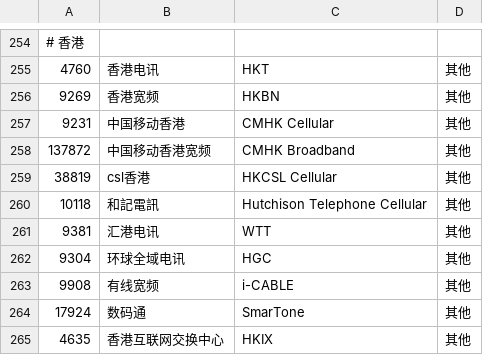
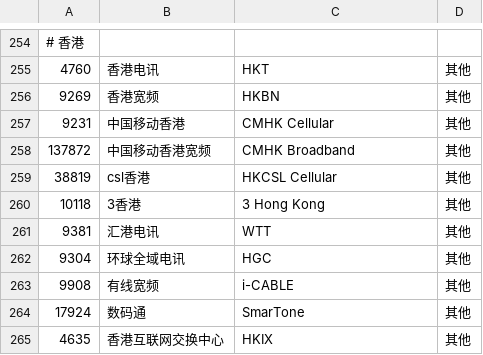
Before and after one commit to Archeb/peer.as, a CSV file: ipcollect/data/asn_registry.csv, drawn as a sheet; only a part is shown, gaps mark what is left out; the diff names each change by its address in the sheet, - before the commit and + after, or states it on an @@ line.

Commit message:
Update asn_registry.csv

```diff
--- a/ipcollect/data/asn_registry.csv
+++ b/ipcollect/data/asn_registry.csv
-B260: 和記電訊
+B260: 3香港
-C260: Hutchison Telephone Cellular
+C260: 3 Hong Kong
```
